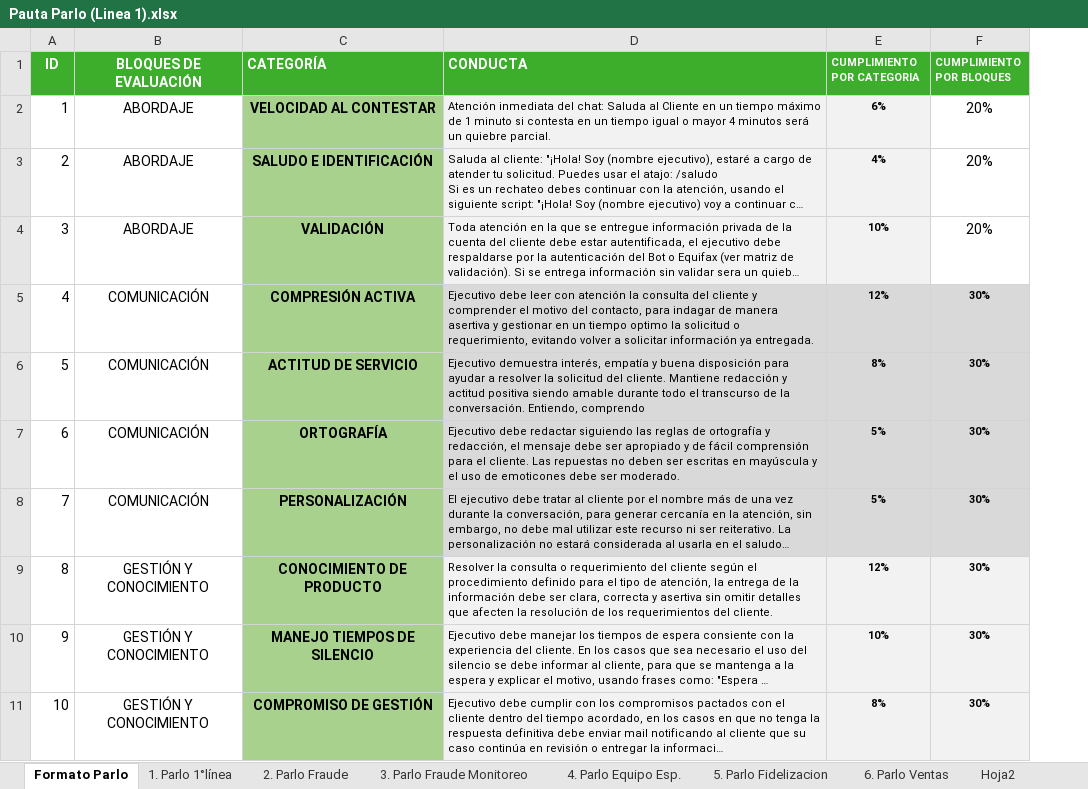
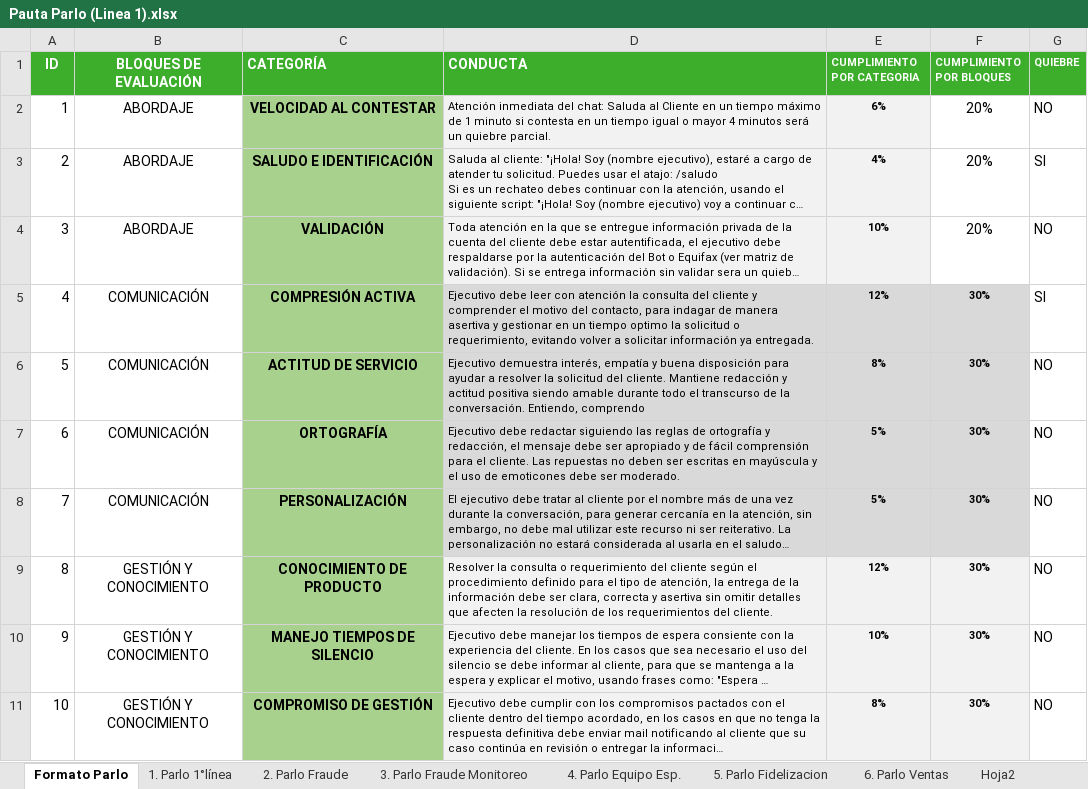
Before and after one commit to kyrosdesarrollo/Proyecto-Evaluacion, an Excel workbook: Pauta Parlo (Linea 1).xlsx, sheet Formato Parlo, drawn as a sheet; only a part is shown; long unchanged cells end in …; values as stored, in another font and other column widths than the file's, no borders; the diff names each change by its address in the sheet, - before the commit and + after, or states it on an @@ line.

```diff
--- a/Pauta Parlo (Linea 1).xlsx (sheet Formato Parlo)
+++ b/Pauta Parlo (Linea 1).xlsx (sheet Formato Parlo)
+column G (QUIEBRE), rows 2-11: NO | SI | NO | SI | NO | NO | NO | NO | NO | NO
```
Also changed, not shown: 9 other files.
